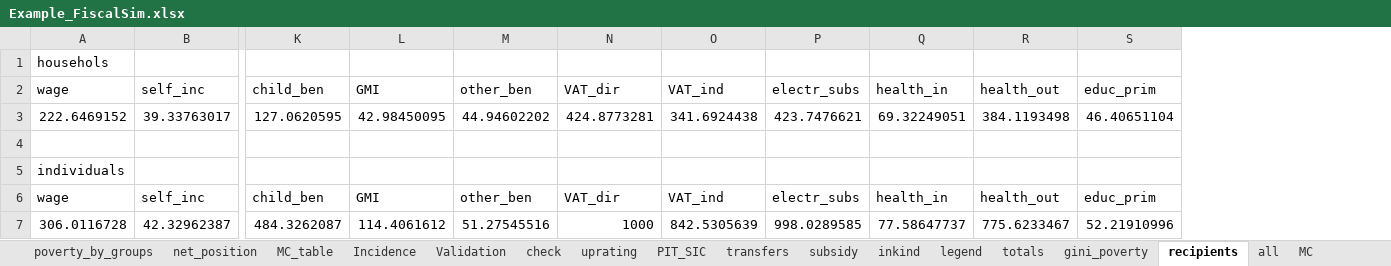
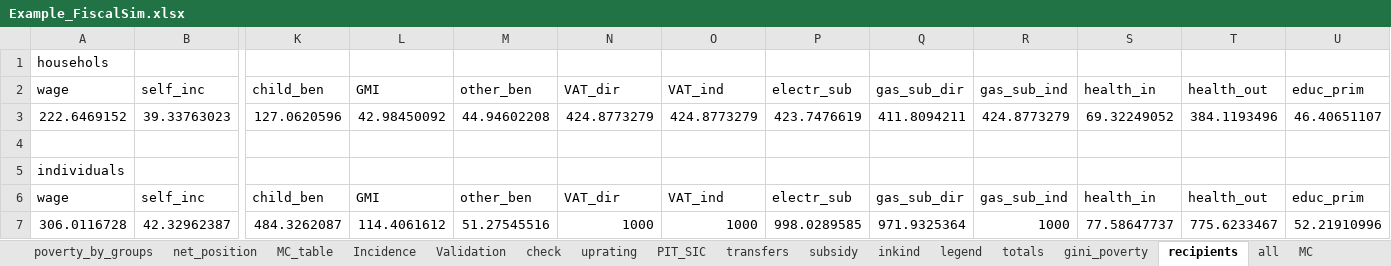
Before and after one commit to wbEPL/Example_FiscalSim, an Excel workbook: 03.Tool/Example_FiscalSim.xlsx, sheet recipients, drawn as a sheet; only a part is shown, gaps mark what is left out; values as stored, in another font and other column widths than the file's, no borders; removed rows and columns are numbered as before the commit, all else as after; rows hold the shown columns only; the diff names each change by its address in the sheet, - before the commit and + after, or states it on an @@ line.

```diff
--- a/03.Tool/Example_FiscalSim.xlsx (sheet recipients)
+++ b/03.Tool/Example_FiscalSim.xlsx (sheet recipients)
+column Q, row 2: gas_sub_dir; rows 6-7: gas_sub_dir | 971.9325364
+column R, row 2: gas_sub_ind; rows 6-7: gas_sub_ind | 1000
-P2: electr_subs
+P2: electr_sub
-row 3: 222.6469152 | 39.33763017 | 127.0620595 | 42.98450095 | 44.94602202 | 424.8773281 | 341.6924438 | 423.7476621 | 69.32249051 | 384.1193498 | 46.40651104
+row 3: 222.6469152 | 39.33763023 | 127.0620596 | 42.98450092 | 44.94602208 | 424.8773279 | 424.8773279 | 423.7476619 | 411.8094211 | 424.8773279 | 69.32249052 | 384.1193496 | 46.40651107
-P6: electr_subs
+P6: electr_sub
-O7: 842.5305639
+O7: 1000
```
Also changed, not shown: sheet totals, sheet net_position, sheet all, sheet MC_table, sheet MC, sheet VAT, 8 more sheets, formulas that keep their value, hidden cells, charts or pictures, 03.Tool/Example_FiscalSim_VAT.xlsx, 11 other files.
